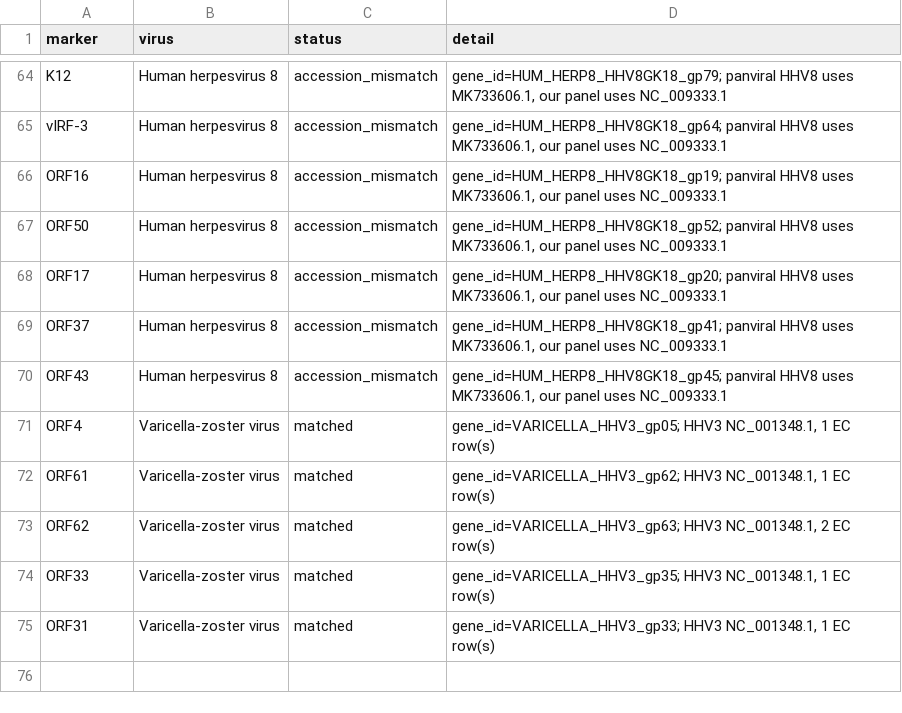
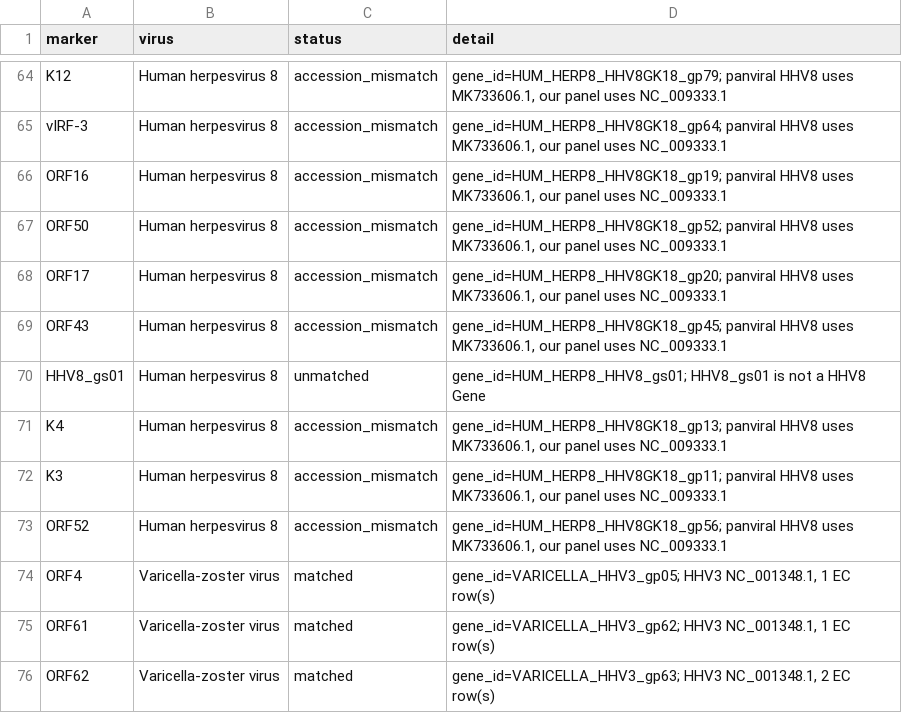
Before and after one commit to mdmanurung/ViralScan, a TSV file: curation/panel/cat28_panviral_marker_check.tsv, drawn as a sheet; only a part is shown, gaps mark what is left out; the shorter side is filled out with more unchanged rows.

```diff
--- a/curation/panel/cat28_panviral_marker_check.tsv
+++ b/curation/panel/cat28_panviral_marker_check.tsv
@@ -68,4 +68,7 @@ ORF50	Human herpesvirus 8	accession_mismatch	gene_id=HUM_HERP8_HHV8GK18_gp52; pa
 ORF17	Human herpesvirus 8	accession_mismatch	gene_id=HUM_HERP8_HHV8GK18_gp20; panviral HHV8 uses MK733606.1, our panel uses NC_009333.1
-ORF37	Human herpesvirus 8	accession_mismatch	gene_id=HUM_HERP8_HHV8GK18_gp41; panviral HHV8 uses MK733606.1, our panel uses NC_009333.1
 ORF43	Human herpesvirus 8	accession_mismatch	gene_id=HUM_HERP8_HHV8GK18_gp45; panviral HHV8 uses MK733606.1, our panel uses NC_009333.1
+HHV8_gs01	Human herpesvirus 8	unmatched	gene_id=HUM_HERP8_HHV8_gs01; HHV8_gs01 is not a HHV8 Gene
+K4	Human herpesvirus 8	accession_mismatch	gene_id=HUM_HERP8_HHV8GK18_gp13; panviral HHV8 uses MK733606.1, our panel uses NC_009333.1
+K3	Human herpesvirus 8	accession_mismatch	gene_id=HUM_HERP8_HHV8GK18_gp11; panviral HHV8 uses MK733606.1, our panel uses NC_009333.1
+ORF52	Human herpesvirus 8	accession_mismatch	gene_id=HUM_HERP8_HHV8GK18_gp56; panviral HHV8 uses MK733606.1, our panel uses NC_009333.1
 ORF4	Varicella-zoster virus	matched	gene_id=VARICELLA_HHV3_gp05; HHV3 NC_001348.1, 1 EC row(s)
```
Also changed, not shown: 1 other file.
